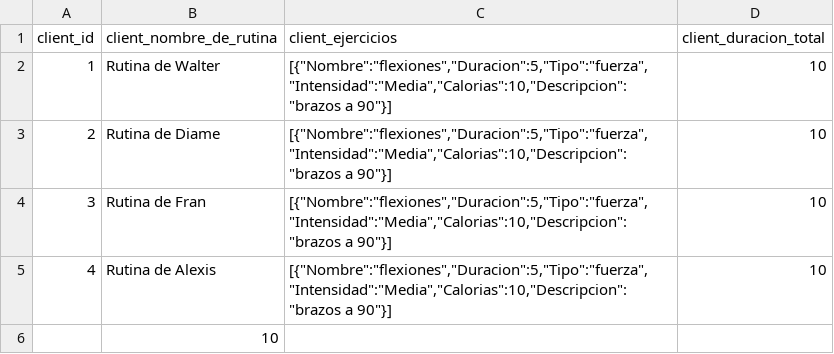
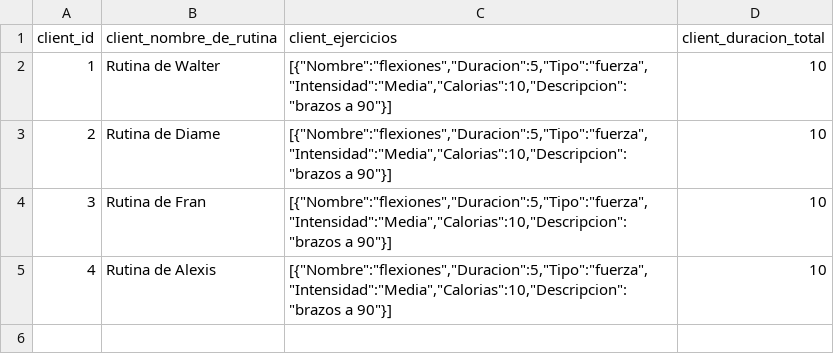
Before and after one commit to rodriguezfrancisco/RepositorioRodriguezHerrero, a CSV file: rutinas.csv, drawn as a sheet; the diff names each change by its address in the sheet, - before the commit and + after, or states it on an @@ line.

```diff
--- a/rutinas.csv
+++ b/rutinas.csv
-row 6:  | 10
```
Also changed, not shown: 3 other files.
